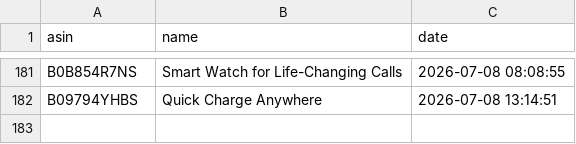
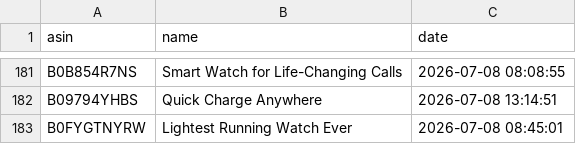
Before and after one commit to smartcartindiaofficial-coder/SmartCart-India, a CSV file: upload_history.csv, drawn as a sheet; only a part is shown, gaps mark what is left out; the diff names each change by its address in the sheet, - before the commit and + after, or states it on an @@ line.

```diff
--- a/upload_history.csv
+++ b/upload_history.csv
+row 183: B0FYGTNYRW | Lightest Running Watch Ever | 2026-07-08 08:45:01
```
Also changed, not shown: 12 other files.
